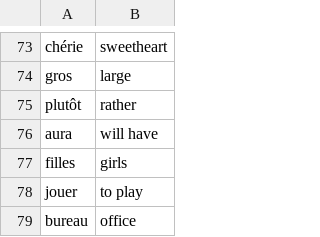
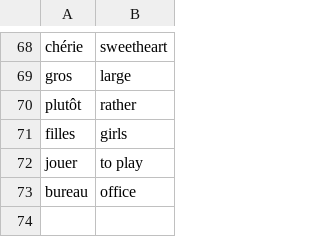
Before and after one commit to prashant7738/100days_python, a CSV file: Day_20/data/words_to_learn.csv, drawn as a sheet; only a part is shown, gaps mark what is left out; the diff covers the shown part only.

```diff
--- a/Day_20/data/words_to_learn.csv
+++ b/Day_20/data/words_to_learn.csv
@@ -75,3 +70,2 @@ gros,large
 plutôt,rather
-aura,will have
 filles,girls
```
Also changed, not shown: 5 removed rows elsewhere in this file, 16 other files.
